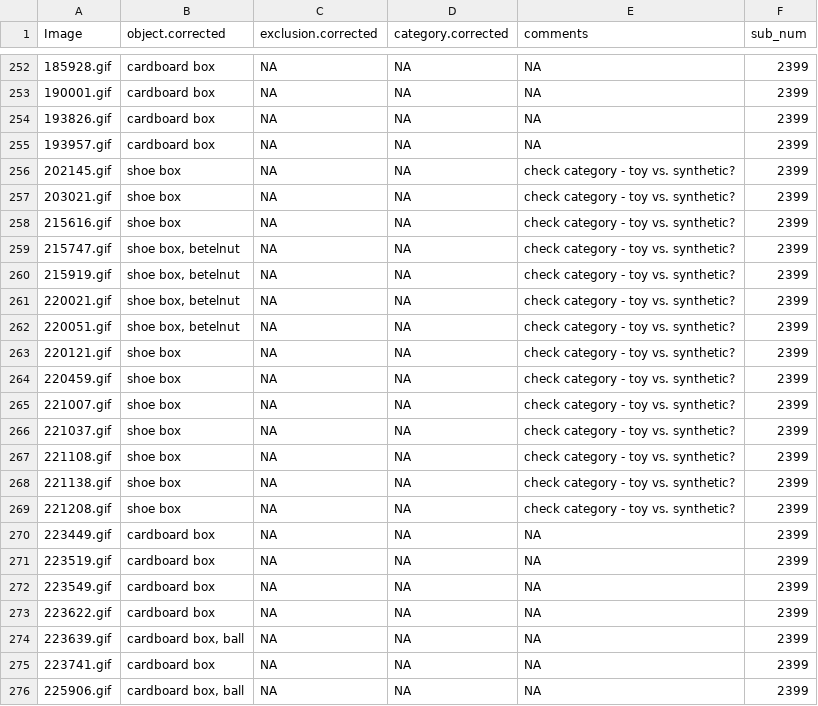
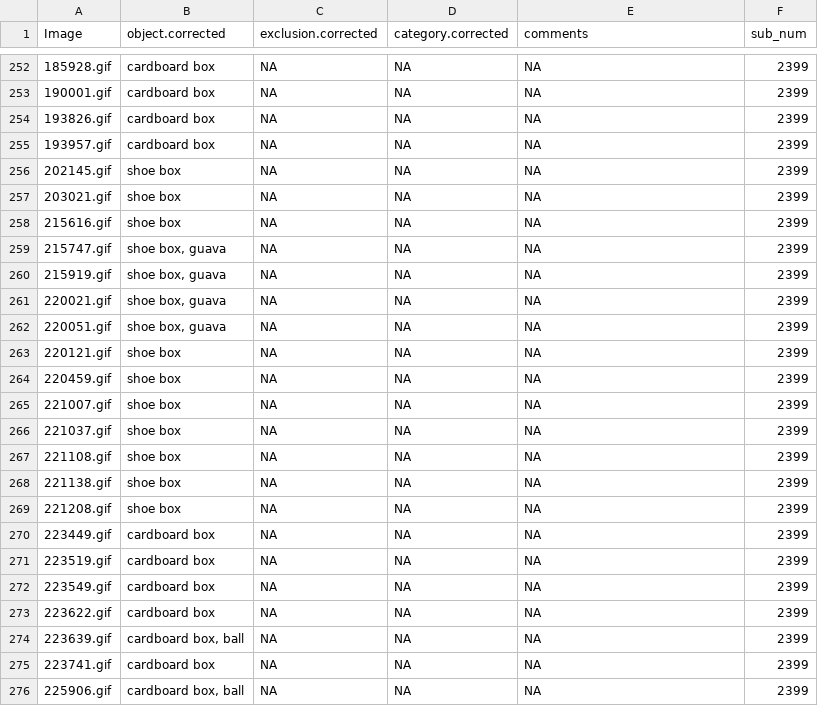
Before and after one commit to kennedycasey/daylong-object-ids, a CSV file: data/manual-checks/corrections.csv, drawn as a sheet; only a part is shown, gaps mark what is left out; the diff names each change by its address in the sheet, - before the commit and + after, or states it on an @@ line.

```diff
--- a/data/manual-checks/corrections.csv
+++ b/data/manual-checks/corrections.csv
-E256:E269 (comments): check category - toy vs. synthetic?
+E256:E269 (comments): NA
-B259:B262 (object.corrected): shoe box, betelnut
+B259:B262 (object.corrected): shoe box, guava
```
Also changed, not shown: data/manual-checks/categories.csv.
